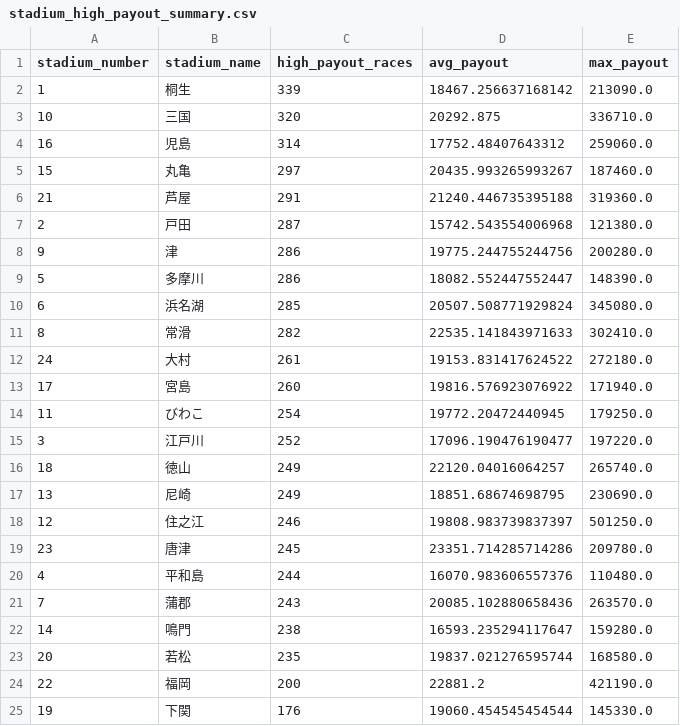
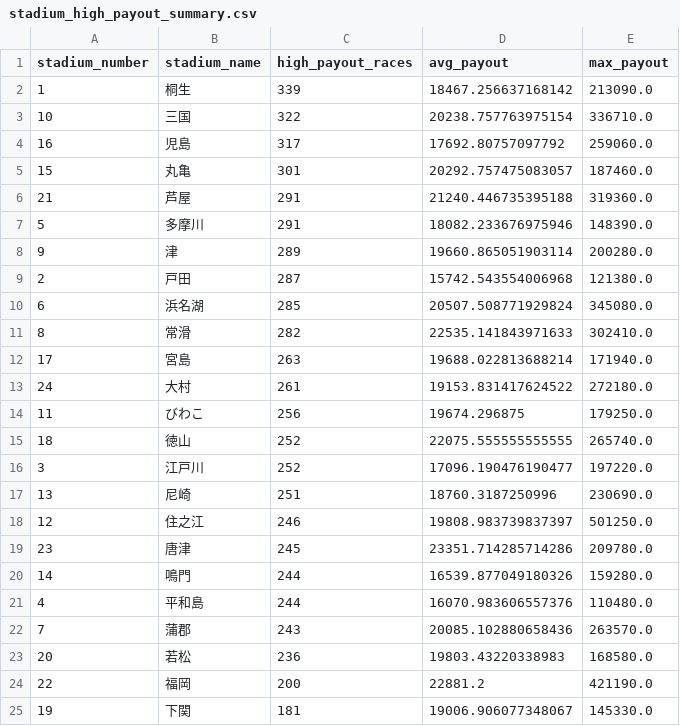
Before and after one commit to Patrickimamura/boatrace-analysis, a CSV file: output/stadium_high_payout_summary.csv, drawn as a sheet.

```diff
--- a/output/stadium_high_payout_summary.csv
+++ b/output/stadium_high_payout_summary.csv
@@ -2,24 +2,24 @@
 1,桐生,339,18467.256637168142,213090.0
-10,三国,320,20292.875,336710.0
-16,児島,314,17752.48407643312,259060.0
-15,丸亀,297,20435.993265993267,187460.0
+10,三国,322,20238.757763975154,336710.0
+16,児島,317,17692.80757097792,259060.0
+15,丸亀,301,20292.757475083057,187460.0
 21,芦屋,291,21240.446735395188,319360.0
+5,多摩川,291,18082.233676975946,148390.0
+9,津,289,19660.865051903114,200280.0
 2,戸田,287,15742.543554006968,121380.0
-9,津,286,19775.244755244756,200280.0
-5,多摩川,286,18082.552447552447,148390.0
 6,浜名湖,285,20507.508771929824,345080.0
 8,常滑,282,22535.141843971633,302410.0
+17,宮島,263,19688.022813688214,171940.0
 24,大村,261,19153.831417624522,272180.0
-17,宮島,260,19816.576923076922,171940.0
-11,びわこ,254,19772.20472440945,179250.0
+11,びわこ,256,19674.296875,179250.0
+18,徳山,252,22075.555555555555,265740.0
 3,江戸川,252,17096.190476190477,197220.0
-18,徳山,249,22120.04016064257,265740.0
-13,尼崎,249,18851.68674698795,230690.0
+13,尼崎,251,18760.3187250996,230690.0
 12,住之江,246,19808.983739837397,501250.0
 23,唐津,245,23351.714285714286,209780.0
+14,鳴門,244,16539.877049180326,159280.0
 4,平和島,244,16070.983606557376,110480.0
 7,蒲郡,243,20085.102880658436,263570.0
-14,鳴門,238,16593.235294117647,159280.0
-20,若松,235,19837.021276595744,168580.0
+20,若松,236,19803.43220338983,168580.0
 22,福岡,200,22881.2,421190.0
-19,下関,176,19060.454545454544,145330.0
+19,下関,181,19006.906077348067,145330.0
```
Also changed, not shown: output/pattern_by_boat_order.csv, output/pattern_by_course_order.csv, 8 other files.
